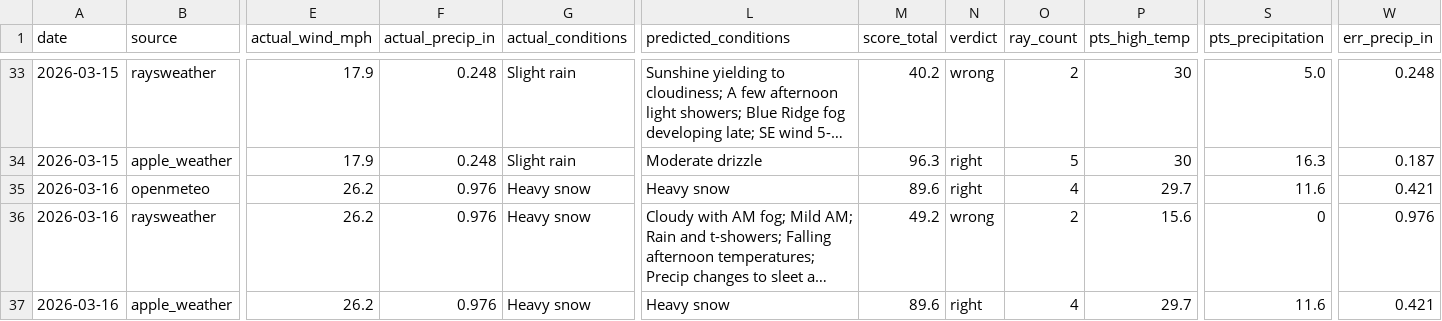
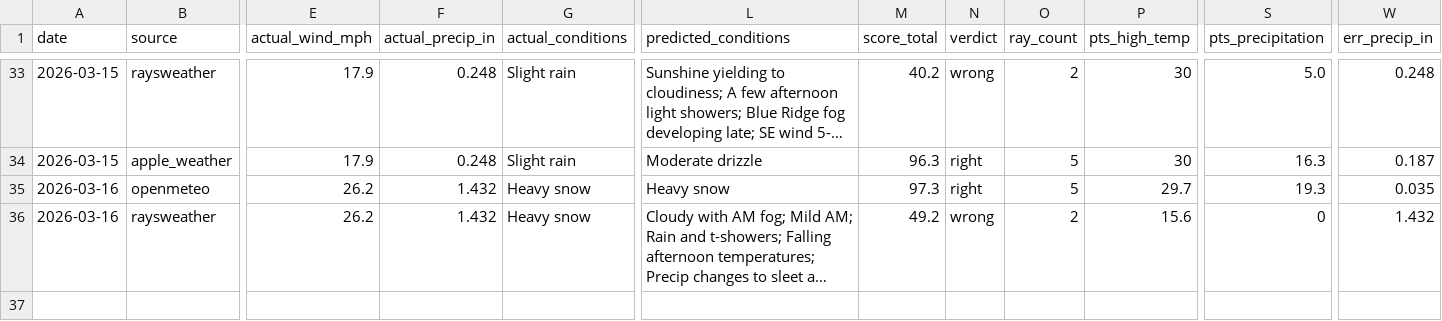
Before and after one commit to davidhluther/davessweater, a CSV file: data/scores_export.csv, drawn as a sheet; only a part is shown, gaps mark what is left out; long unchanged cells end in …; rows hold the shown columns only; the diff names each change by its address in the sheet, - before the commit and + after, or states it on an @@ line.

```diff
--- a/data/scores_export.csv
+++ b/data/scores_export.csv
-F35:F36 (actual_precip_in): 0.976
+F35:F36 (actual_precip_in): 1.432
-M35 (score_total): 89.6
+M35 (score_total): 97.3
-O35 (ray_count): 4
+O35 (ray_count): 5
-S35 (pts_precipitation): 11.6
+S35 (pts_precipitation): 19.3
-W35 (err_precip_in): 0.421
+W35 (err_precip_in): 0.035
-W36 (err_precip_in): 0.976
+W36 (err_precip_in): 1.432
-row 37: 2026-03-16 | apple_weather | 26.2 | 0.976 | Heavy snow | Heavy snow | 89.6 | right | 4 | 29.7 | 11.6 | 0.421
```
Also changed, not shown: 4 other files.
